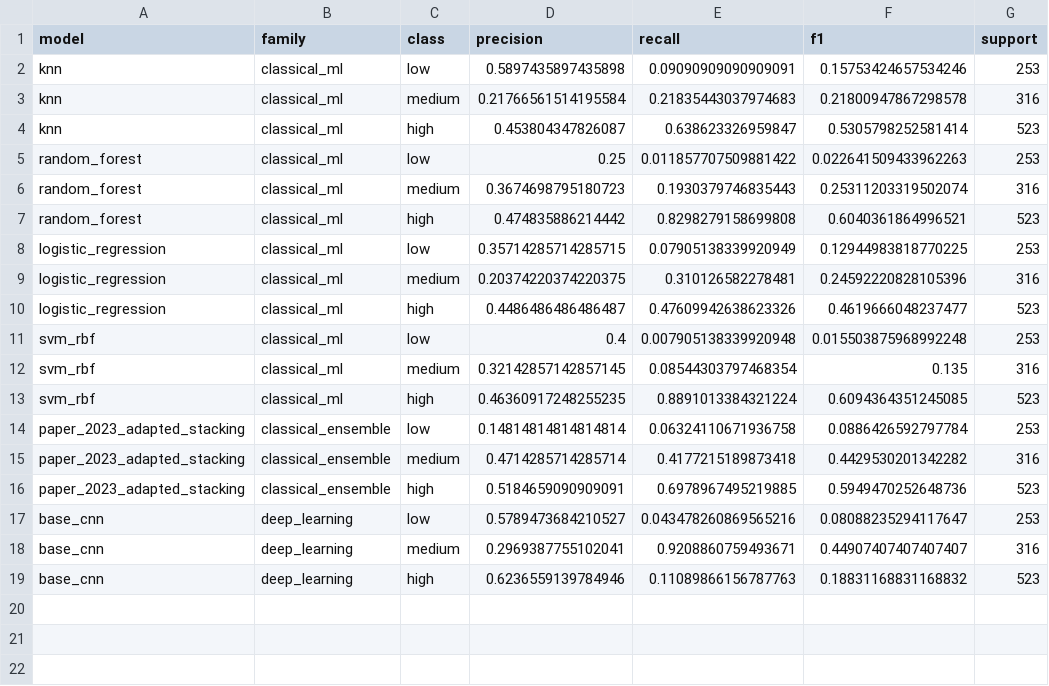
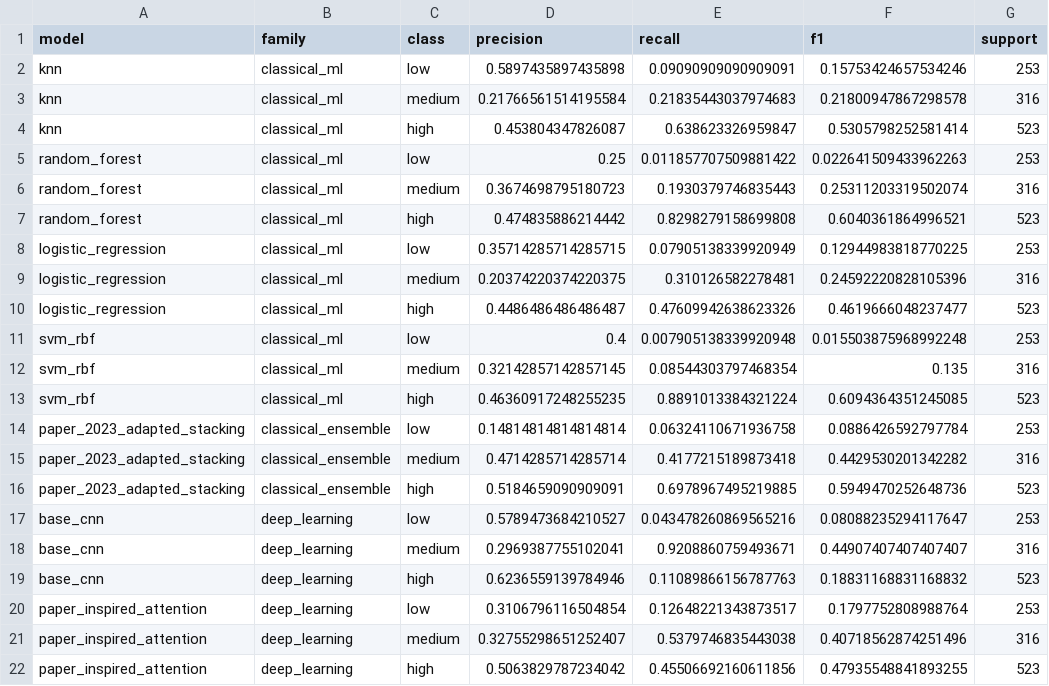
Before and after one commit to dariushmmz/DREAMER-Multimodal-Arousal, a CSV file: results/corrected/dreamer_arousal_3class/per_class_metrics.csv, drawn as a sheet; the diff names each change by its address in the sheet, - before the commit and + after, or states it on an @@ line.

Commit message:
results: add validated Kaggle attention comparison

```diff
--- a/results/corrected/dreamer_arousal_3class/per_class_metrics.csv
+++ b/results/corrected/dreamer_arousal_3class/per_class_metrics.csv
+row 20: paper_inspired_attention | deep_learning | low | 0.3106796116504854 | 0.12648221343873517 | 0.1797752808988764 | 253
+row 21: paper_inspired_attention | deep_learning | medium | 0.32755298651252407 | 0.5379746835443038 | 0.40718562874251496 | 316
+row 22: paper_inspired_attention | deep_learning | high | 0.5063829787234042 | 0.45506692160611856 | 0.47935548841893255 | 523
```
Also changed, not shown: results/corrected/dreamer_arousal_3class/comparison_all.csv, 33 other files.
